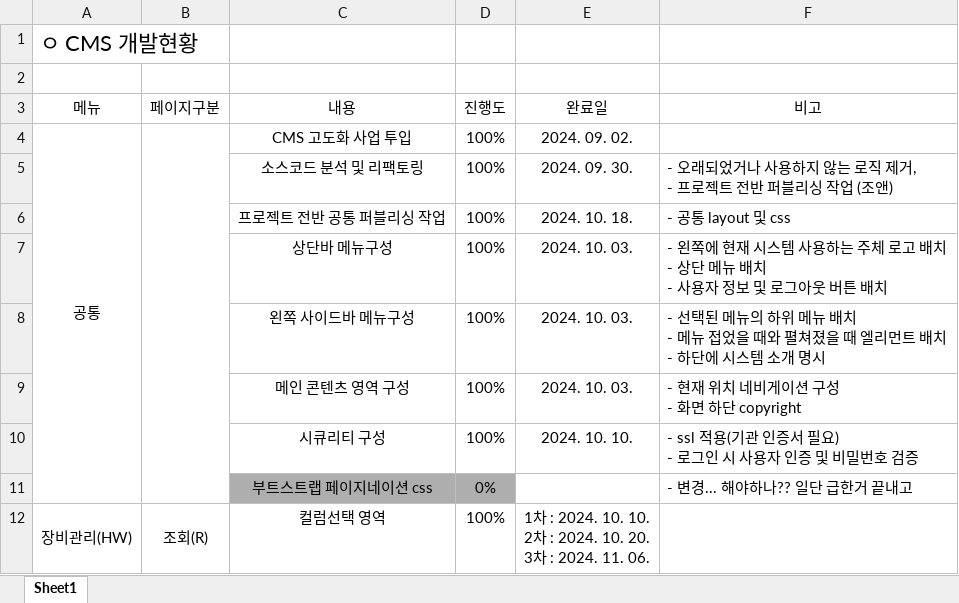
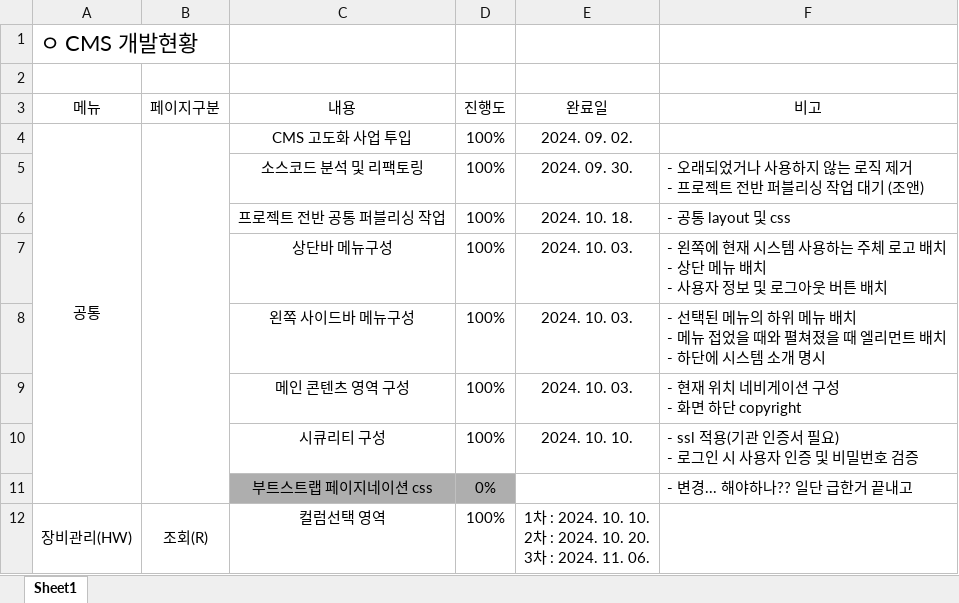
Before and after one commit to jaehuijung/cmp, an Excel workbook: cmp_web/CMS 개발진행상황.xlsx, sheet Sheet1, drawn as a sheet; only a part is shown; values as stored, in another font and other column widths than the file's, no borders; ↵ is a line break in a cell; the diff names each change by its address in the sheet, - before the commit and + after, or states it on an @@ line.

Commit message:
awetawet

```diff
--- a/cmp_web/CMS 개발진행상황.xlsx (sheet Sheet1)
+++ b/cmp_web/CMS 개발진행상황.xlsx (sheet Sheet1)
-F5 (비고): …직 제거, ↵ - 프로젝트 전반 퍼블리싱 작업 (조앤…
+F5 (비고): …직 제거 ↵ - 프로젝트 전반 퍼블리싱 작업 대기 (조앤…
```
